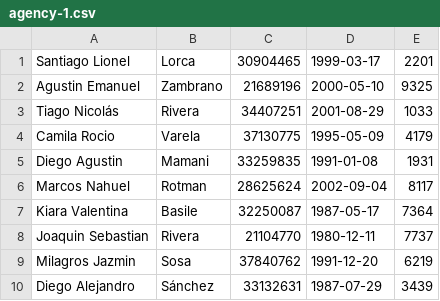
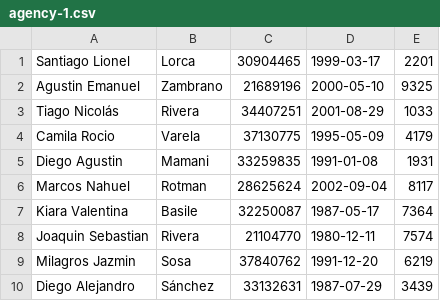
Before and after one commit to melijauregui/tp0, a CSV file: .data/agency-1.csv, drawn as a sheet; only a part is shown.

```diff
--- a/.data/agency-1.csv
+++ b/.data/agency-1.csv
@@ -7,3 +7,3 @@ Marcos Nahuel,Rotman,28625624,2002-09-04,8117
 Kiara Valentina,Basile,32250087,1987-05-17,7364
-Joaquin Sebastian,Rivera,21104770,1980-12-11,7737
+Joaquin Sebastian,Rivera,21104770,1980-12-11,7574
 Milagros Jazmin,Sosa,37840762,1991-12-20,6219
```
Also changed, not shown: 3 other files.
